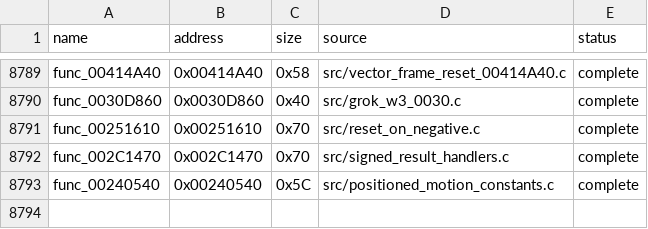
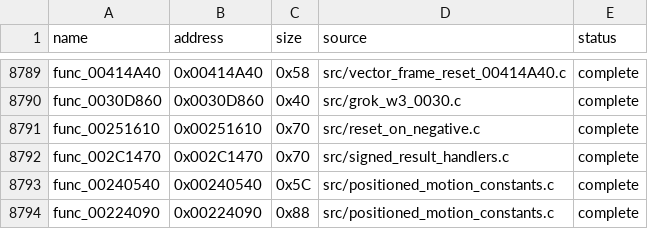
Before and after one commit to g-guthrie/mvc2-ps2-decomp, a CSV file: config/matches.csv, drawn as a sheet; only a part is shown, gaps mark what is left out; the diff names each change by its address in the sheet, - before the commit and + after, or states it on an @@ line.

Commit message:
Recover signed motion reset callback

```diff
--- a/config/matches.csv
+++ b/config/matches.csv
+row 8794: func_00224090 | 0x00224090 | 0x88 | src/positioned_motion_constants.c | complete
```
Also changed, not shown: 3 other files.
